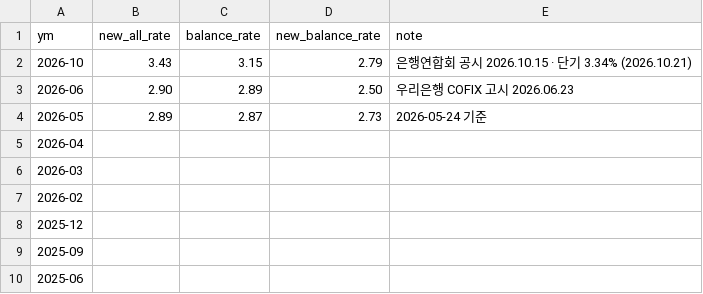
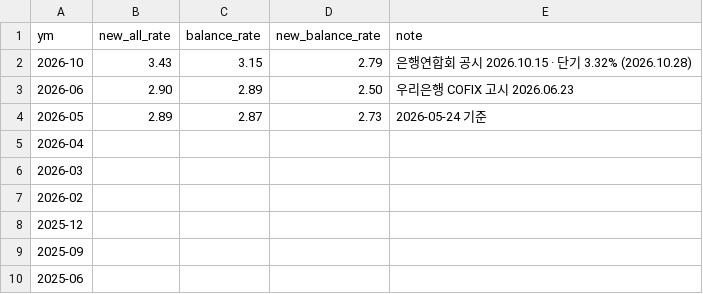
Before and after one commit to naqmin999-sketch/pf-daily-mail, a CSV file: manual_data/cofix.csv, drawn as a sheet.

```diff
--- a/manual_data/cofix.csv
+++ b/manual_data/cofix.csv
@@ -1,3 +1,3 @@
 ym,new_all_rate,balance_rate,new_balance_rate,note
-2026-10,3.43,3.15,2.79,은행연합회 공시 2026.10.15 · 단기 3.34% (2026.10.21)
+2026-10,3.43,3.15,2.79,은행연합회 공시 2026.10.15 · 단기 3.32% (2026.10.28)
 2026-06,2.90,2.89,2.50,우리은행 COFIX 고시 2026.06.23
```
Also changed, not shown: manual_data/deal_history.csv, manual_data/deal_watch.csv.
